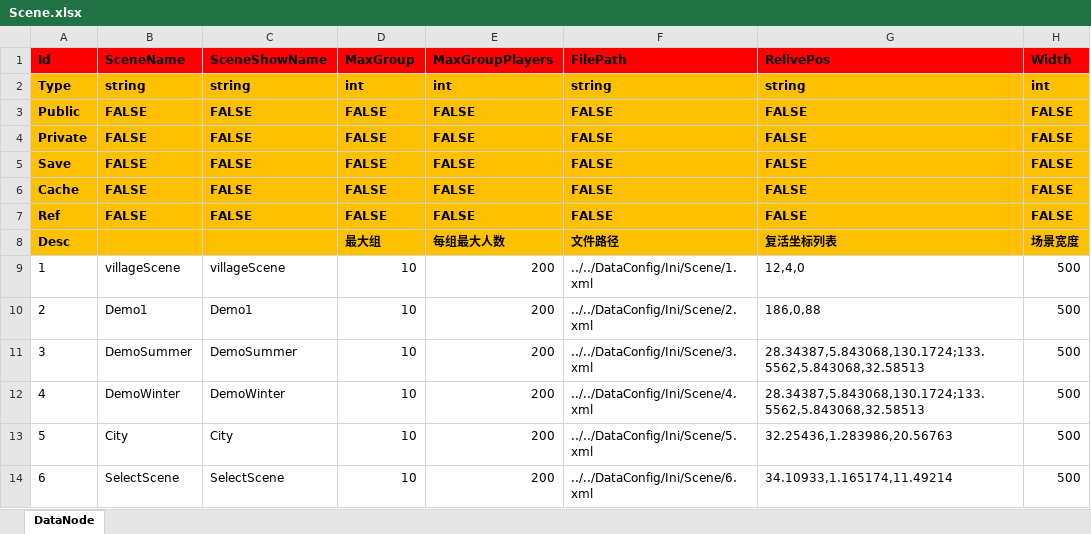
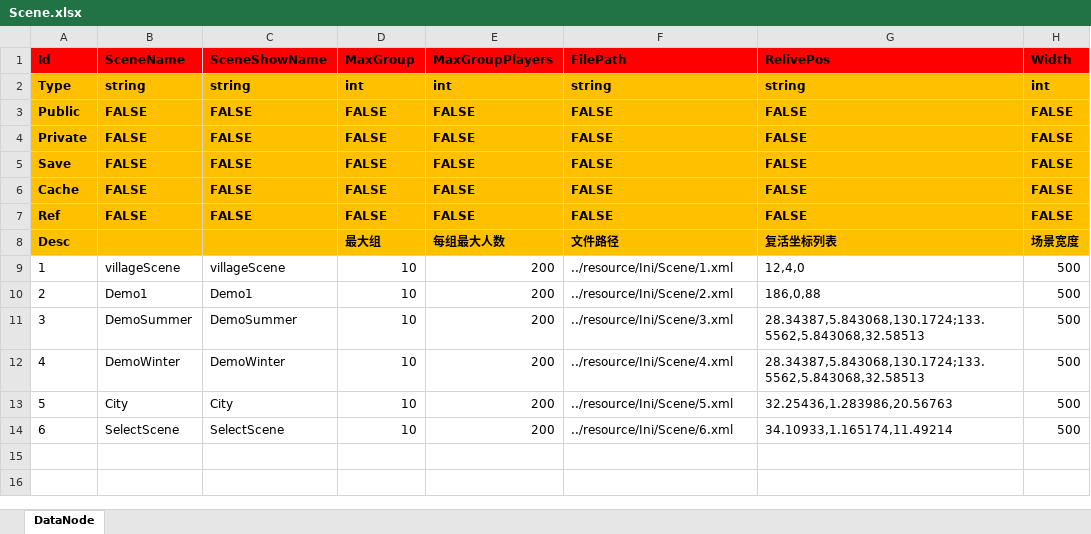
Before and after one commit to TonyZFang/ARK, an Excel workbook: Bin/Server/resource/Excel/Scene.xlsx, sheet DataNode, drawn as a sheet; only a part is shown; values as stored, in another font and other column widths than the file's, no borders; the diff names each change by its address in the sheet, - before the commit and + after, or states it on an @@ line.

Commit message:
fix some dir path

```diff
--- a/Bin/Server/resource/Excel/Scene.xlsx (sheet DataNode)
+++ b/Bin/Server/resource/Excel/Scene.xlsx (sheet DataNode)
-F9 (FilePath): ../../DataConfig/Ini/Scene/1.xml
+F9 (FilePath): ../resource/Ini/Scene/1.xml
-F10 (FilePath): ../../DataConfig/Ini/Scene/2.xml
+F10 (FilePath): ../resource/Ini/Scene/2.xml
-F11 (FilePath): ../../DataConfig/Ini/Scene/3.xml
+F11 (FilePath): ../resource/Ini/Scene/3.xml
-F12 (FilePath): ../../DataConfig/Ini/Scene/4.xml
+F12 (FilePath): ../resource/Ini/Scene/4.xml
-F13 (FilePath): ../../DataConfig/Ini/Scene/5.xml
+F13 (FilePath): ../resource/Ini/Scene/5.xml
-F14 (FilePath): ../../DataConfig/Ini/Scene/6.xml
+F14 (FilePath): ../resource/Ini/Scene/6.xml
```
Also changed, not shown: 5 other files.
